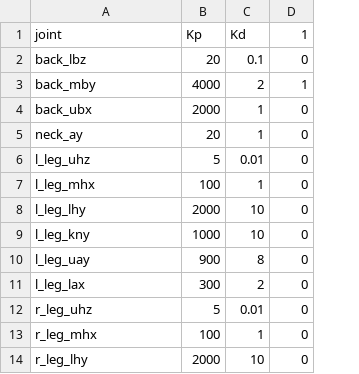
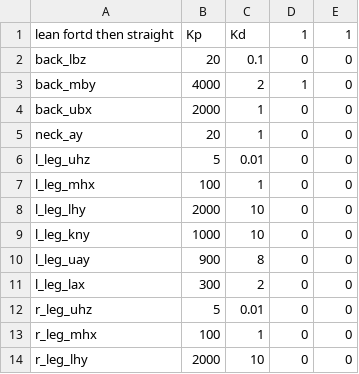
Before and after one commit to openhumanoids/oh-distro, a CSV file: ros_workspace/tutorial_atlas_control/scripts/lean_forward.csv, drawn as a sheet; only a part is shown; the diff names each change by its address in the sheet, - before the commit and + after, or states it on an @@ line.

```diff
--- a/ros_workspace/tutorial_atlas_control/scripts/lean_forward.csv
+++ b/ros_workspace/tutorial_atlas_control/scripts/lean_forward.csv
+column E, rows 1-14: 1 | 0 | 0 | 0 | 0 | 0 | 0 | 0 | 0 | 0 | 0 | 0 | 0 | 0
-A1: joint
+A1: lean fortd then straight
```
Also changed, not shown: ros_workspace/tutorial_atlas_control/scripts/faceup_to_facedown_wriggle.csv, ros_workspace/tutorial_atlas_control/scripts/single_command.csv, 3 other files.
